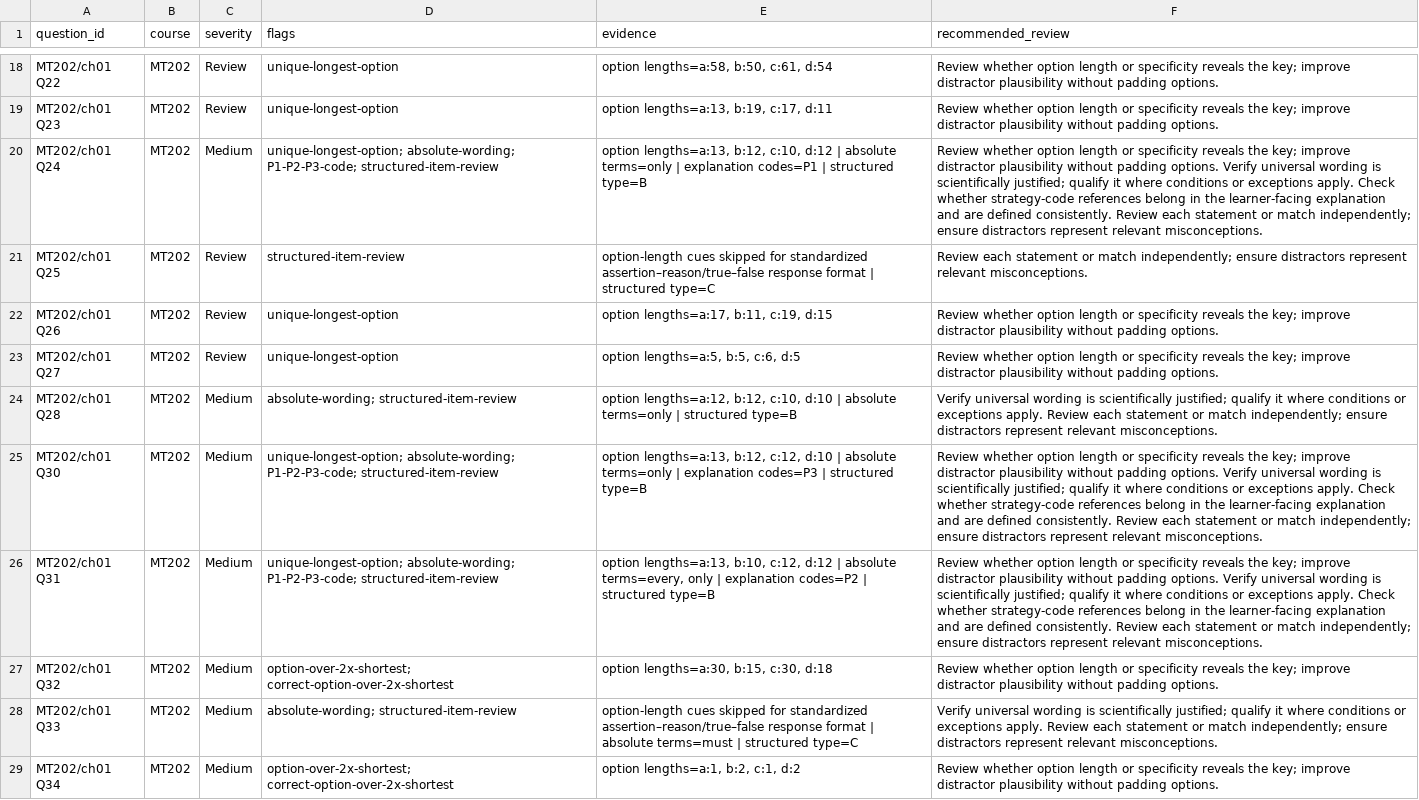
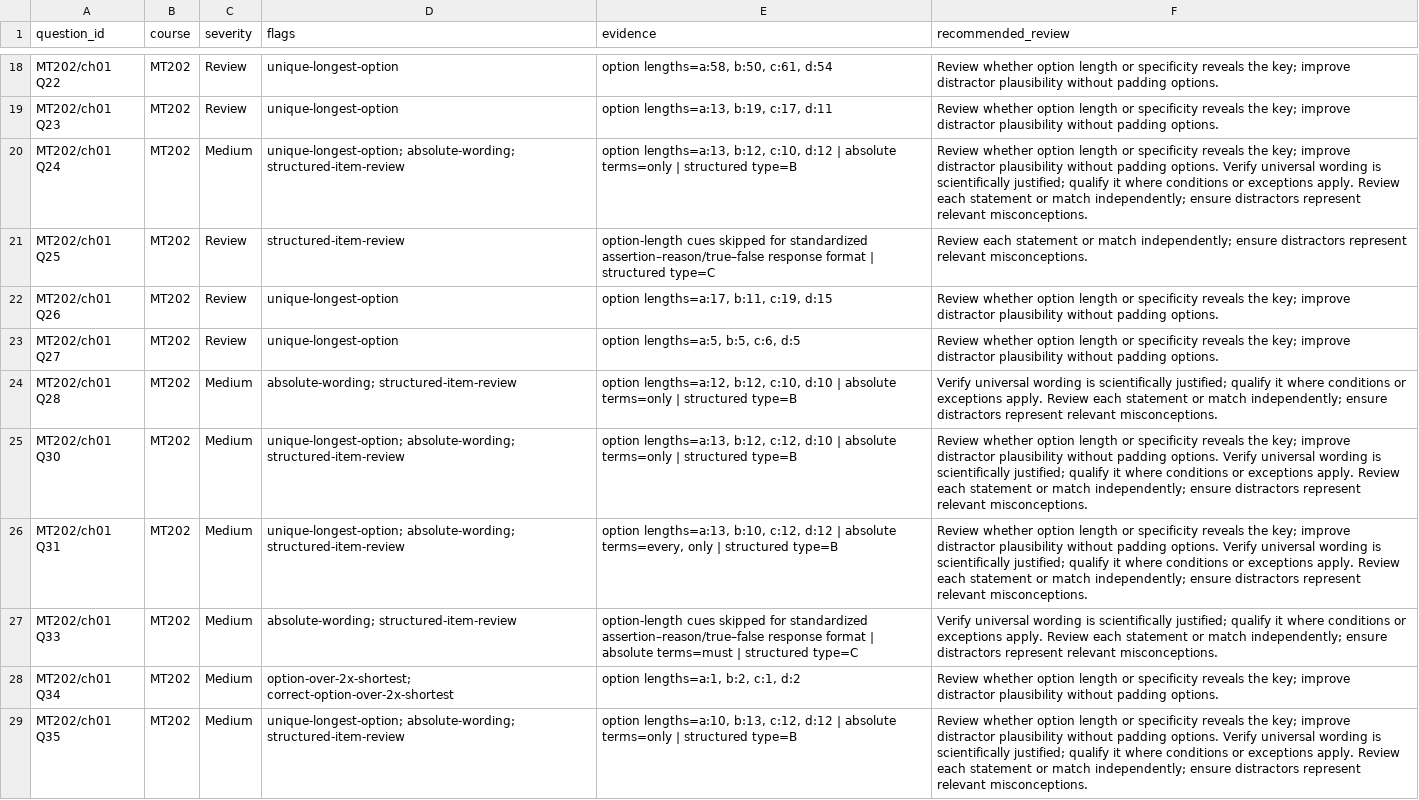
Before and after one commit to guiltythreee/Limitless, a CSV file: metallurgy-source/reports/mt202-question-quality-follow-up-queue-2026-11-13.csv, drawn as a sheet; only a part is shown, gaps mark what is left out; the shorter side is filled out with more unchanged rows; the diff names each change by its address in the sheet, - before the commit and + after, or states it on an @@ line.

Commit message:
Regenerate MT202 queue after Chapter 1 second-pass review

```diff
--- a/metallurgy-source/reports/mt202-question-quality-follow-up-queue-2026-11-13.csv
+++ b/metallurgy-source/reports/mt202-question-quality-follow-up-queue-2026-11-13.csv
-D20 (flags): unique-longest-option; absolute-wording; P1-P2-P3-code; structured-item-review
+D20 (flags): unique-longest-option; absolute-wording; structured-item-review
-E20 (evidence): …terms=only | explanation codes=P1 | structured type=B
+E20 (evidence): …terms=only | structured type=B
-F20 (recommended_review): …exceptions apply. Check whether strategy-code references belong in the learner-facing explanation and are defined consistently. Review each…
+F20 (recommended_review): …exceptions apply. Review each…
-D25:D26 (flags): unique-longest-option; absolute-wording; P1-P2-P3-code; structured-item-review
+D25:D26 (flags): unique-longest-option; absolute-wording; structured-item-review
-E25 (evidence): …terms=only | explanation codes=P3 | structured type=B
+E25 (evidence): …terms=only | structured type=B
-F25:F26 (recommended_review): …exceptions apply. Check whether strategy-code references belong in the learner-facing explanation and are defined consistently. Review each…
+F25:F26 (recommended_review): …exceptions apply. Review each…
-E26 (evidence): …only | explanation codes=P2 | structured type=B
+E26 (evidence): …only | structured type=B
-row 27: MT202/ch01 Q32 | MT202 | Medium | option-over-2x-shortest; correct-option-over-2x-shortest | option lengths=a:30, b:15, c:30, d:18 | Review whether option length or specificity reveals the key; improve distractor plausibility without padding options.
```
